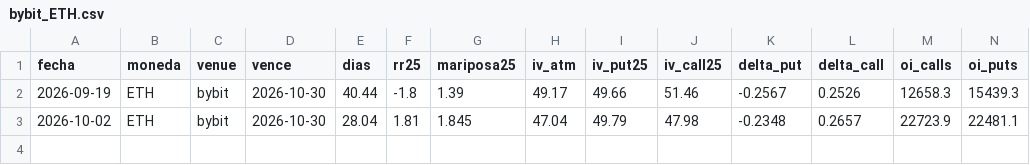
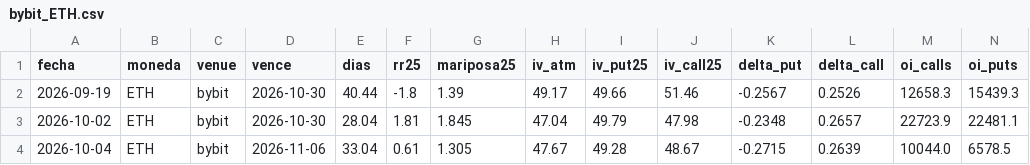
Before and after one commit to rantvalo5-art/scanall, a CSV file: opciones/skew_diario/bybit_ETH.csv, drawn as a sheet; only a part is shown; rows hold the shown columns only; the diff names each change by its address in the sheet, - before the commit and + after, or states it on an @@ line.

```diff
--- a/opciones/skew_diario/bybit_ETH.csv
+++ b/opciones/skew_diario/bybit_ETH.csv
+row 4: 2026-10-04 | ETH | bybit | 2026-11-06 | 33.04 | 0.61 | 1.305 | 47.67 | 49.28 | 48.67 | -0.2715 | 0.2639 | 10044.0 | 6578.5
```
Also changed, not shown: opciones/skew_diario/bybit_DOGE.csv, opciones/skew_diario/bybit_HYPE.csv, 13 other files.
